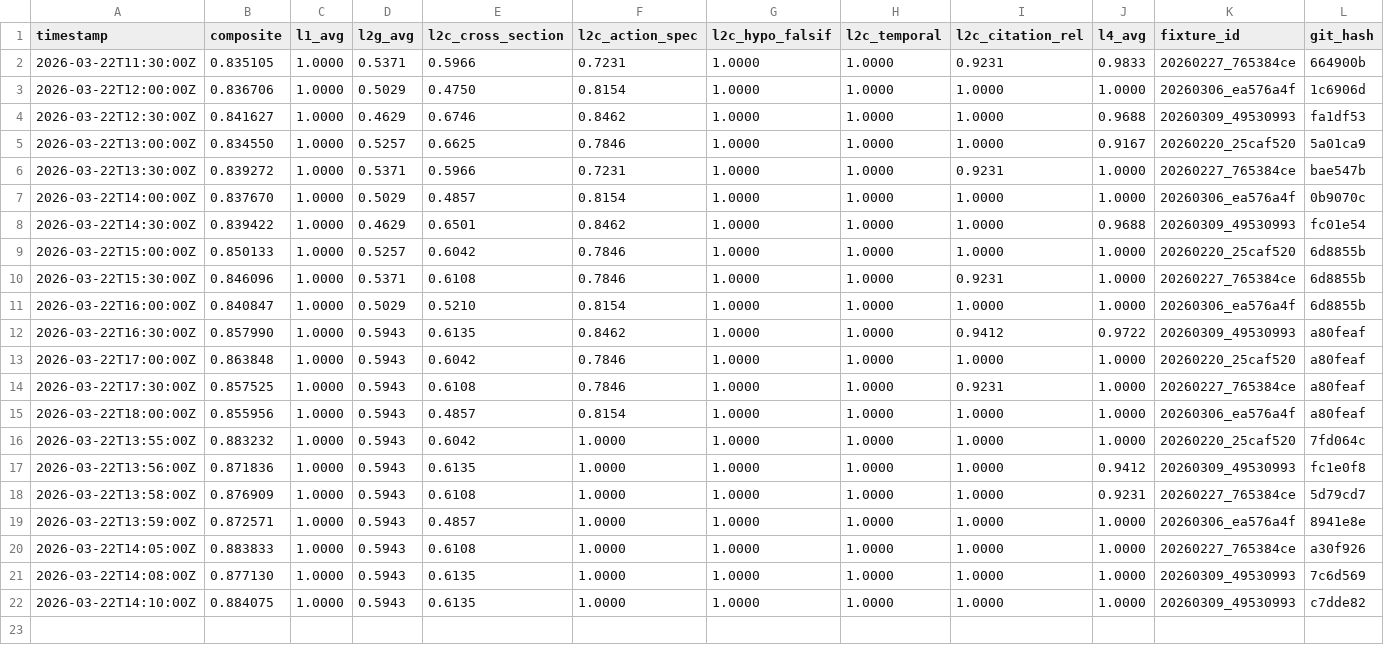
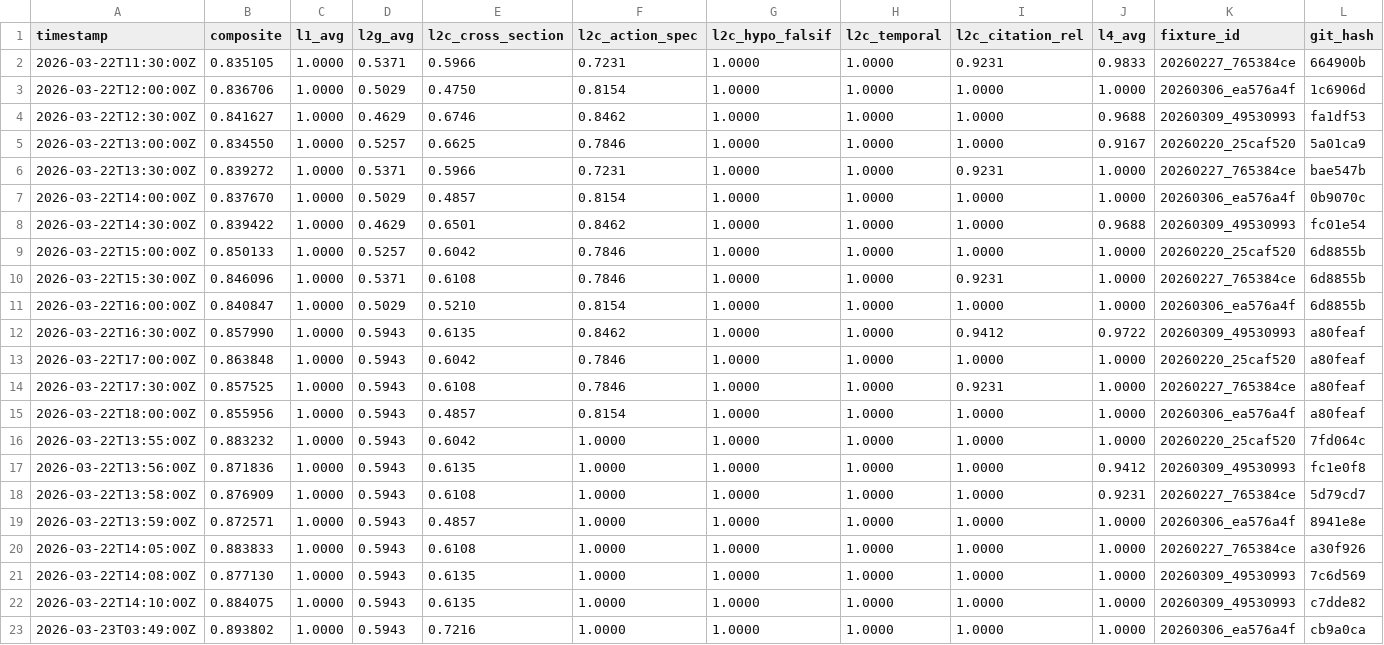
Before and after one commit to sosreader/seo-knowledge-insight, a TSV file: autoresearch/meeting-prep/results.tsv, drawn as a sheet; only a part is shown; rows hold the shown columns only; the diff names each change by its address in the sheet, - before the commit and + after, or states it on an @@ line.

Commit message:
feat: round 22 keep — NEW BEST 0.894! cross_section breakthrough 0.49→0.72

```diff
--- a/autoresearch/meeting-prep/results.tsv
+++ b/autoresearch/meeting-prep/results.tsv
+row 23: 2026-03-23T03:49:00Z | 0.893802 | 1.0000 | 0.5943 | 0.7216 | 1.0000 | 1.0000 | 1.0000 | 1.0000 | 1.0000 | 20260306_ea576a4f | cb9a0ca
```
Also changed, not shown: 2 other files.
